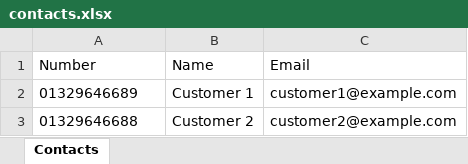
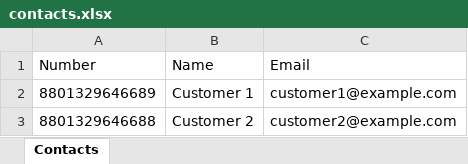
Before and after one commit to softcents/sms-softcents, an Excel workbook: public/assets/contacts.xlsx, sheet Contacts, drawn as a sheet; values as stored, in another font and other column widths than the file's, no borders; the diff names each change by its address in the sheet, - before the commit and + after, or states it on an @@ line.

```diff
--- a/public/assets/contacts.xlsx (sheet Contacts)
+++ b/public/assets/contacts.xlsx (sheet Contacts)
-A2 (Number): 01329646689
+A2 (Number): 8801329646689
-A3 (Number): 01329646688
+A3 (Number): 8801329646688
```
Also changed, not shown: public/assets/numbers.xlsx.
